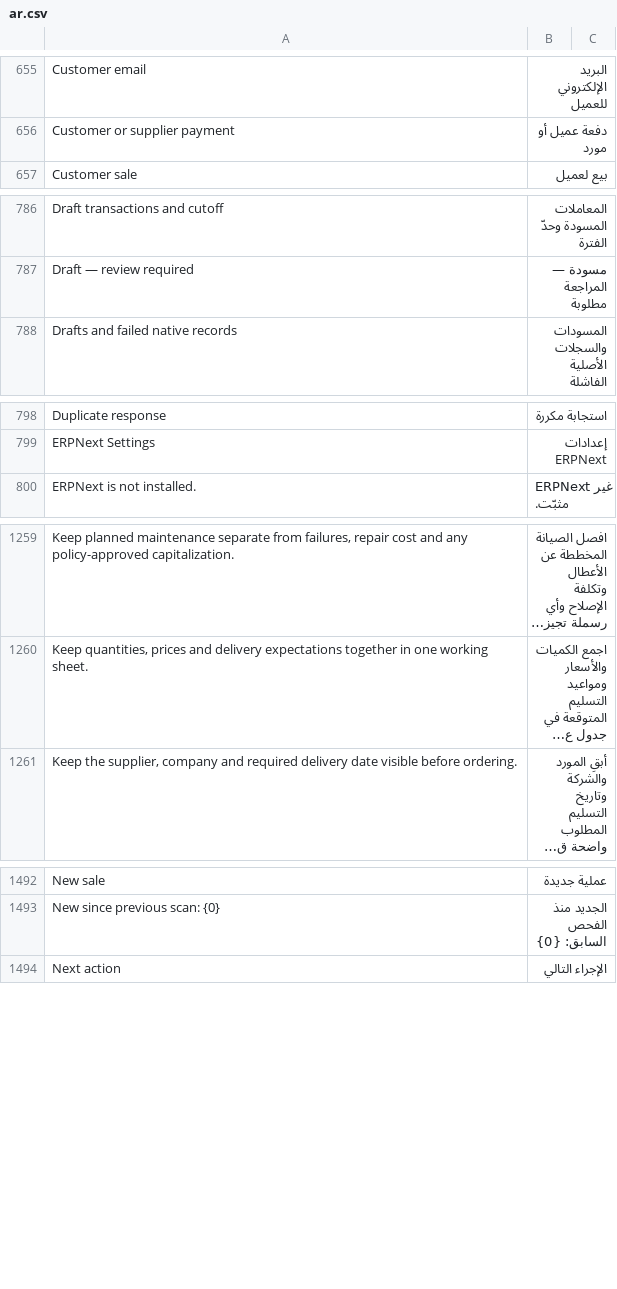
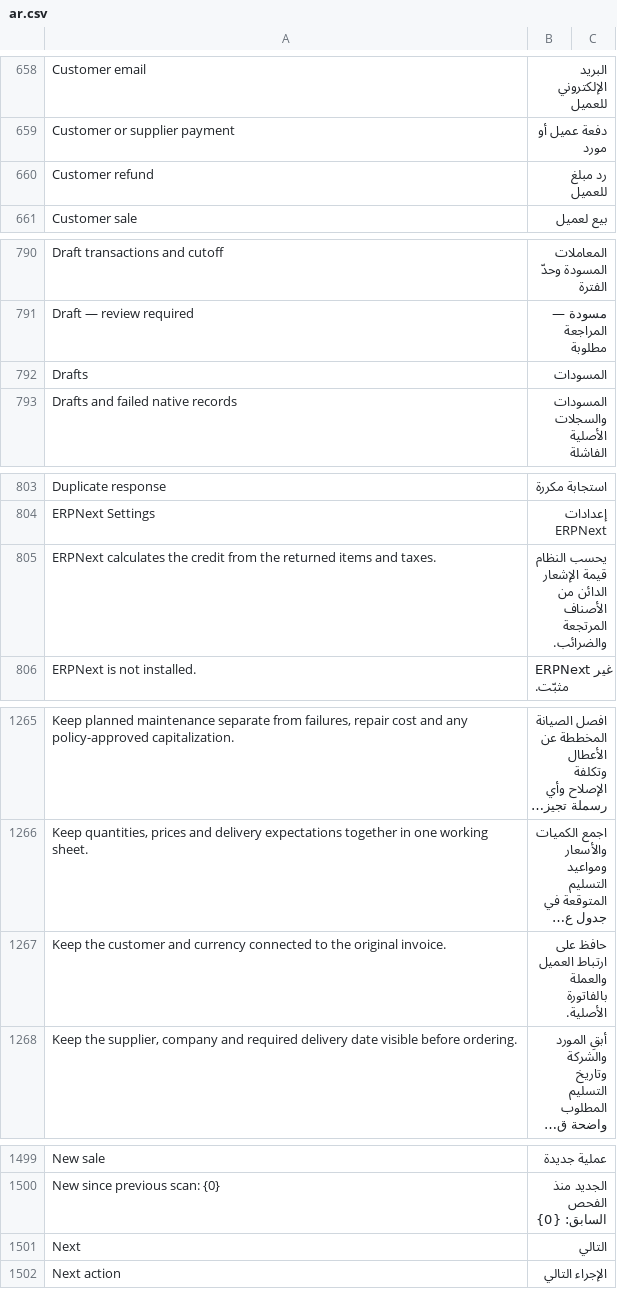
Before and after one commit to Bunood/bunood-theme, a CSV file: bunood_theme/translations/ar.csv, drawn as a sheet; only a part is shown, gaps mark what is left out; long unchanged cells end in …; the diff covers the shown part only; the diff names each change by its address in the sheet, - before the commit and + after, or states it on an @@ line.

Commit message:
feat(sales): add native return and amendment workbenches

```diff
--- a/bunood_theme/translations/ar.csv
+++ b/bunood_theme/translations/ar.csv
+row 660: Customer refund | رد مبلغ للعميل
+row 792: Drafts | المسودات
+row 805: ERPNext calculates the credit from the returned items and taxes. | يحسب النظام قيمة الإشعار الدائن من الأصناف المرتجعة والضرائب.
+row 1267: Keep the customer and currency connected to the original invoice. | حافظ على ارتباط العميل والعملة بالفاتورة الأصلية.
+row 1501: Next | التالي
```
Also changed, not shown: 12 added rows elsewhere in this file, 14 other files.
